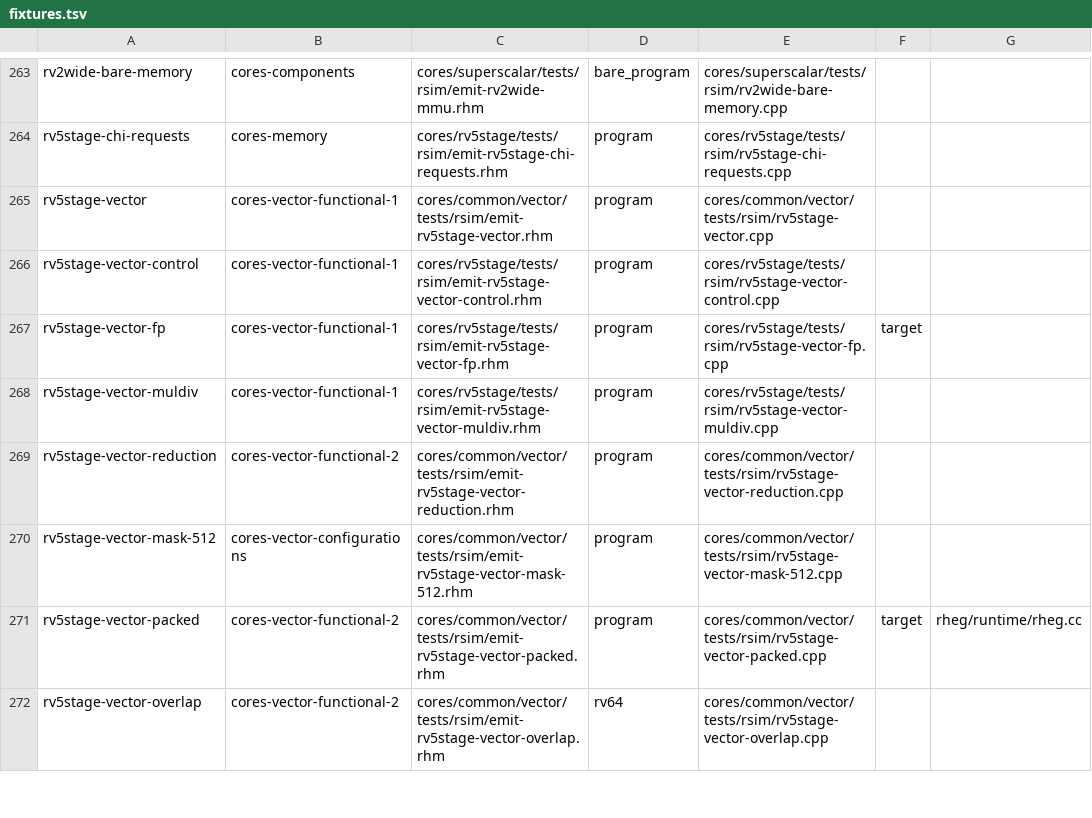
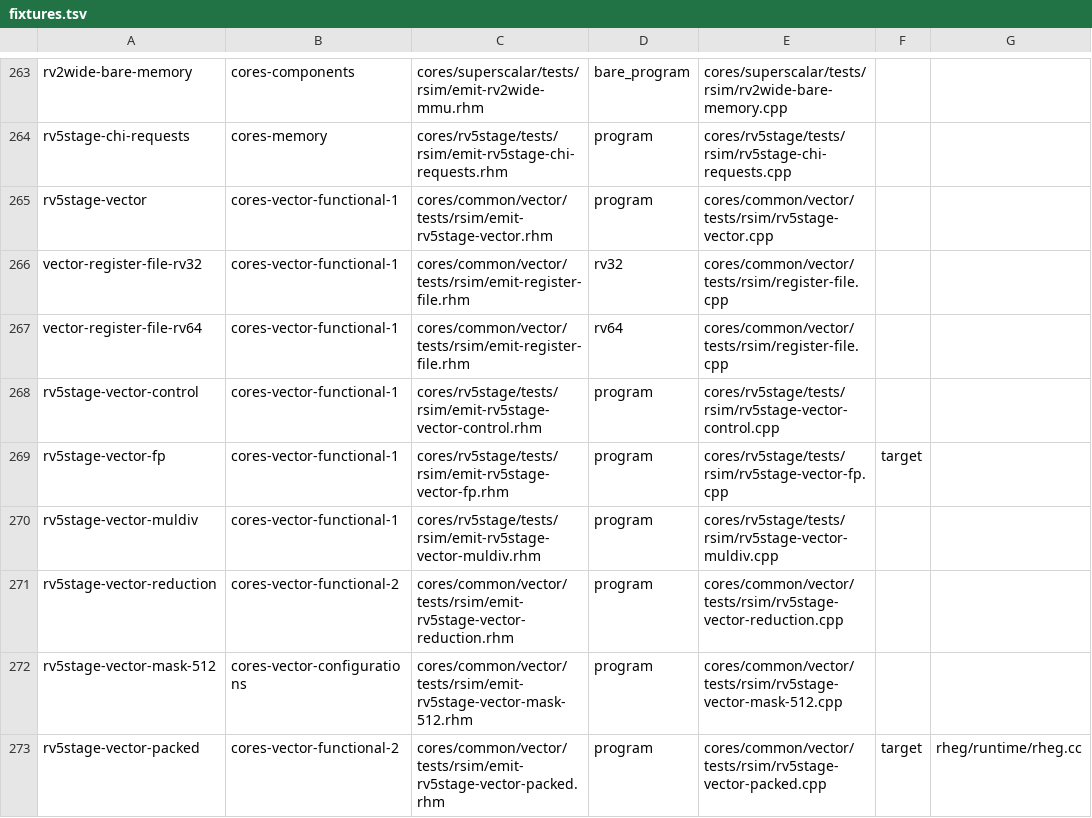
Before and after one commit to jerryz123/rhodium, a TSV file: tools/testing/rsim/fixtures.tsv, drawn as a sheet; only a part is shown, gaps mark what is left out; the shorter side is filled out with more unchanged rows; the diff names each change by its address in the sheet, - before the commit and + after, or states it on an @@ line.

```diff
--- a/tools/testing/rsim/fixtures.tsv
+++ b/tools/testing/rsim/fixtures.tsv
+row 266: vector-register-file-rv32 | cores-vector-functional-1 | cores/common/vector/tests/rsim/emit-register-file.rhm | rv32 | cores/common/vector/tests/rsim/register-file.cpp
+row 267: vector-register-file-rv64 | cores-vector-functional-1 | cores/common/vector/tests/rsim/emit-register-file.rhm | rv64 | cores/common/vector/tests/rsim/register-file.cpp
```
Also changed, not shown: 11 other files.
